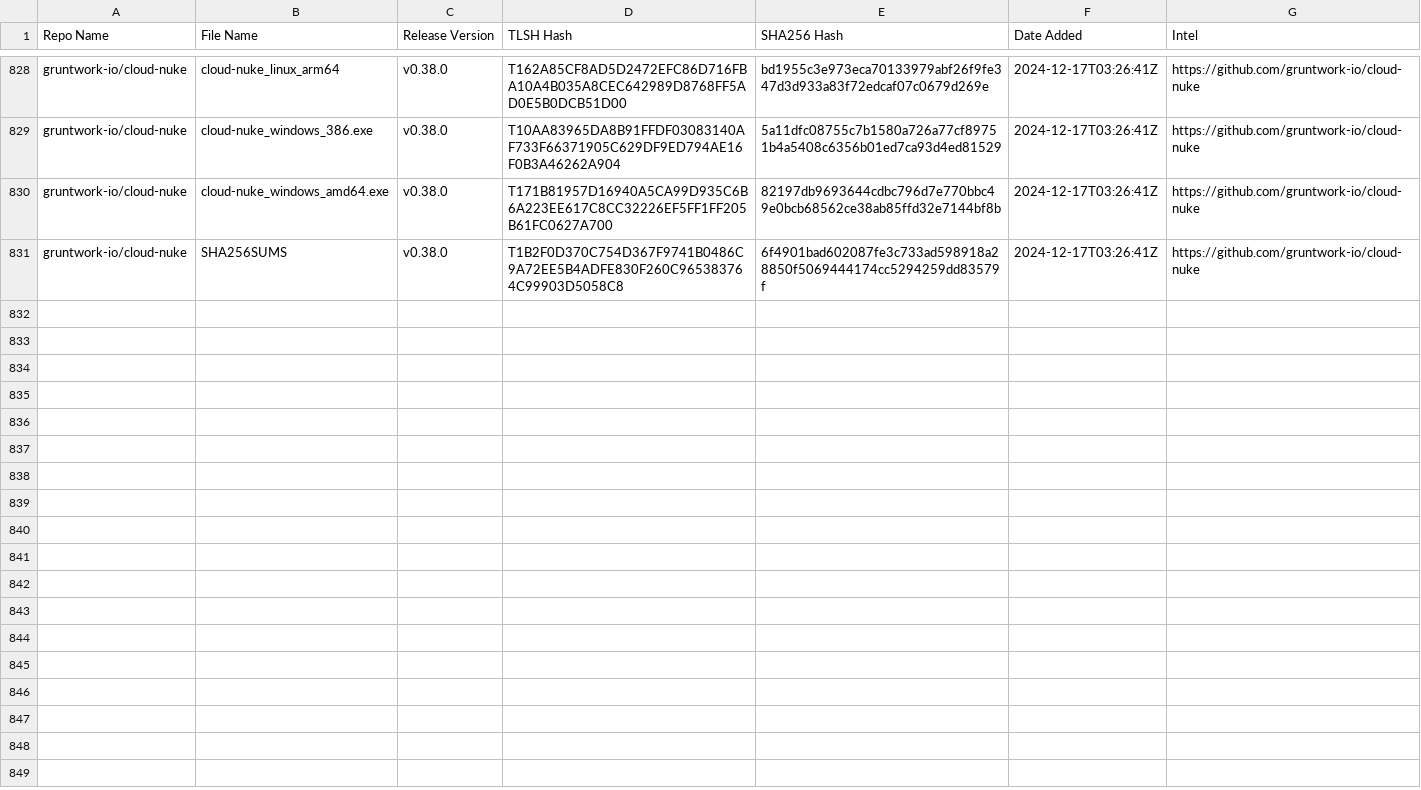
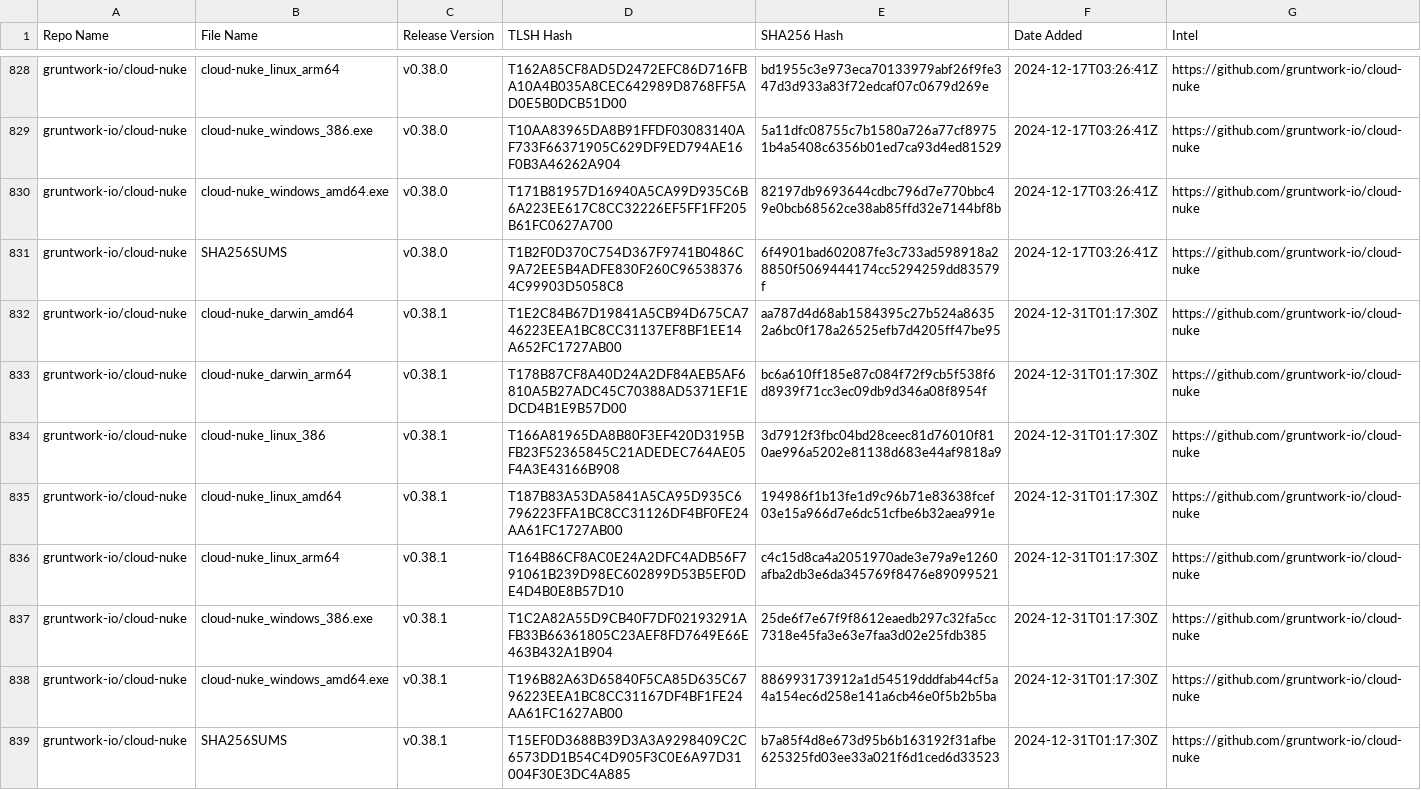
Before and after one commit to Magonia-Research/detection-content, a CSV file: iocs/tlsh/cloud-nuke/cloud-nuke_tlsh_hashes.csv, drawn as a sheet; only a part is shown, gaps mark what is left out; the diff names each change by its address in the sheet, - before the commit and + after, or states it on an @@ line.

Commit message:
Updated TLSH hash CSV file

```diff
--- a/iocs/tlsh/cloud-nuke/cloud-nuke_tlsh_hashes.csv
+++ b/iocs/tlsh/cloud-nuke/cloud-nuke_tlsh_hashes.csv
+row 832: gruntwork-io/cloud-nuke | cloud-nuke_darwin_amd64 | v0.38.1 | T1E2C84B67D19841A5CB94D675CA746223EEA1BC8CC31137EF8BF1EE14A652FC1727AB00 | aa787d4d68ab1584395c27b524a86352a6bc0f178a26525efb7d4205ff47be95 | 2024-12-31T01:17:30Z | https://github.com/gruntwork-io/cloud-nuke
+row 833: gruntwork-io/cloud-nuke | cloud-nuke_darwin_arm64 | v0.38.1 | T178B87CF8A40D24A2DF84AEB5AF6810A5B27ADC45C70388AD5371EF1EDCD4B1E9B57D00 | bc6a610ff185e87c084f72f9cb5f538f6d8939f71cc3ec09db9d346a08f8954f | 2024-12-31T01:17:30Z | https://github.com/gruntwork-io/cloud-nuke
+row 834: gruntwork-io/cloud-nuke | cloud-nuke_linux_386 | v0.38.1 | T166A81965DA8B80F3EF420D3195BFB23F52365845C21ADEDEC764AE05F4A3E43166B908 | 3d7912f3fbc04bd28ceec81d76010f810ae996a5202e81138d683e44af9818a9 | 2024-12-31T01:17:30Z | https://github.com/gruntwork-io/cloud-nuke
+row 835: gruntwork-io/cloud-nuke | cloud-nuke_linux_amd64 | v0.38.1 | T187B83A53DA5841A5CA95D935C6796223FFA1BC8CC31126DF4BF0FE24AA61FC1727AB00 | 194986f1b13fe1d9c96b71e83638fcef03e15a966d7e6dc51cfbe6b32aea991e | 2024-12-31T01:17:30Z | https://github.com/gruntwork-io/cloud-nuke
+row 836: gruntwork-io/cloud-nuke | cloud-nuke_linux_arm64 | v0.38.1 | T164B86CF8AC0E24A2DFC4ADB56F791061B239D98EC602899D53B5EF0DE4D4B0E8B57D10 | c4c15d8ca4a2051970ade3e79a9e1260afba2db3e6da345769f8476e89099521 | 2024-12-31T01:17:30Z | https://github.com/gruntwork-io/cloud-nuke
+row 837: gruntwork-io/cloud-nuke | cloud-nuke_windows_386.exe | v0.38.1 | T1C2A82A55D9CB40F7DF02193291AFB33B66361805C23AEF8FD7649E66E463B432A1B904 | 25de6f7e67f9f8612eaedb297c32fa5cc7318e45fa3e63e7faa3d02e25fdb385 | 2024-12-31T01:17:30Z | https://github.com/gruntwork-io/cloud-nuke
+row 838: gruntwork-io/cloud-nuke | cloud-nuke_windows_amd64.exe | v0.38.1 | T196B82A63D65840F5CA85D635C6796223EEA1BC8CC31167DF4BF1FE24AA61FC1627AB00 | 886993173912a1d54519dddfab44cf5a4a154ec6d258e141a6cb46e0f5b2b5ba | 2024-12-31T01:17:30Z | https://github.com/gruntwork-io/cloud-nuke
+row 839: gruntwork-io/cloud-nuke | SHA256SUMS | v0.38.1 | T15EF0D3688B39D3A3A9298409C2C6573DD1B54C4D905F3C0E6A97D31004F30E3DC4A885 | b7a85f4d8e673d95b6b163192f31afbe625325fd03ee33a021f6d1ced6d33523 | 2024-12-31T01:17:30Z | https://github.com/gruntwork-io/cloud-nuke
```
